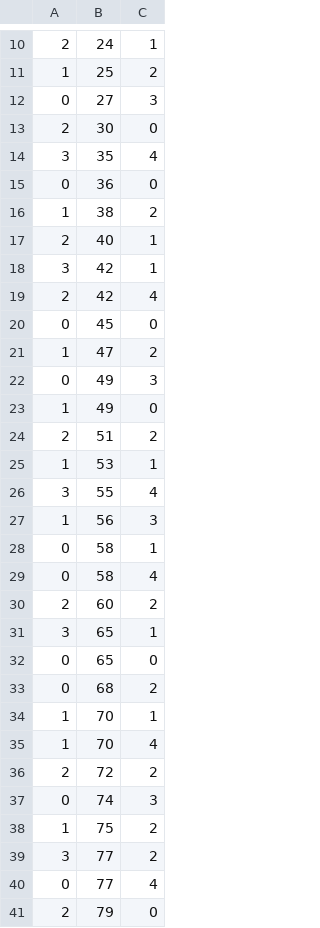
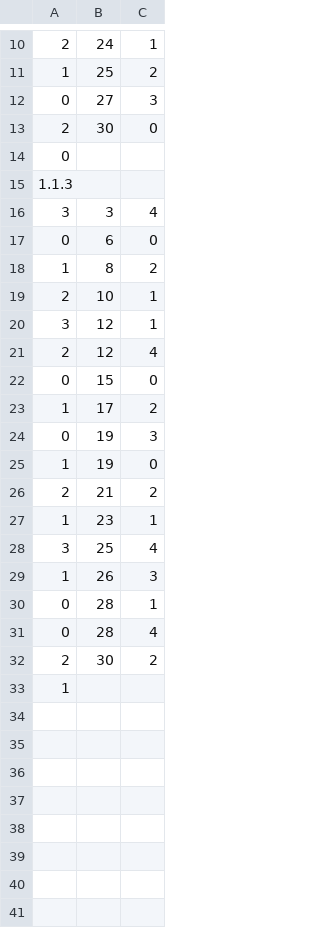
Before and after one commit to tkttdev/neting, a CSV file: Assets/Application/Resources/SpawnInfoCsv/Stage3.csv, drawn as a sheet; only a part is shown, gaps mark what is left out; the diff covers the shown part only.

```diff
--- a/Assets/Application/Resources/SpawnInfoCsv/Stage3.csv
+++ b/Assets/Application/Resources/SpawnInfoCsv/Stage3.csv
@@ -13,29 +13,21 @@
 2,30,0
-3,35,4
-0,36,0
-1,38,2
-2,40,1
-3,42,1
-2,42,4
-0,45,0
-1,47,2
-0,49,3
-1,49,0
-2,51,2
-1,53,1
-3,55,4
-1,56,3
-0,58,1
-0,58,4
-2,60,2
-3,65,1
-0,65,0
-0,68,2
-1,70,1
-1,70,4
-2,72,2
-0,74,3
-1,75,2
-3,77,2
-0,77,4
-2,79,0
+0
+1.1.3
+3,3,4
+0,6,0
+1,8,2
+2,10,1
+3,12,1
+2,12,4
+0,15,0
+1,17,2
+0,19,3
+1,19,0
+2,21,2
+1,23,1
+3,25,4
+1,26,3
+0,28,1
+0,28,4
+2,30,2
+1
```
Also changed, not shown: 20 removed rows elsewhere in this file, Assets/Application/Resources/SpawnInfoCsv/Stage14.csv, Assets/Application/Resources/SpawnInfoCsv/Stage19.csv, 53 other files.
